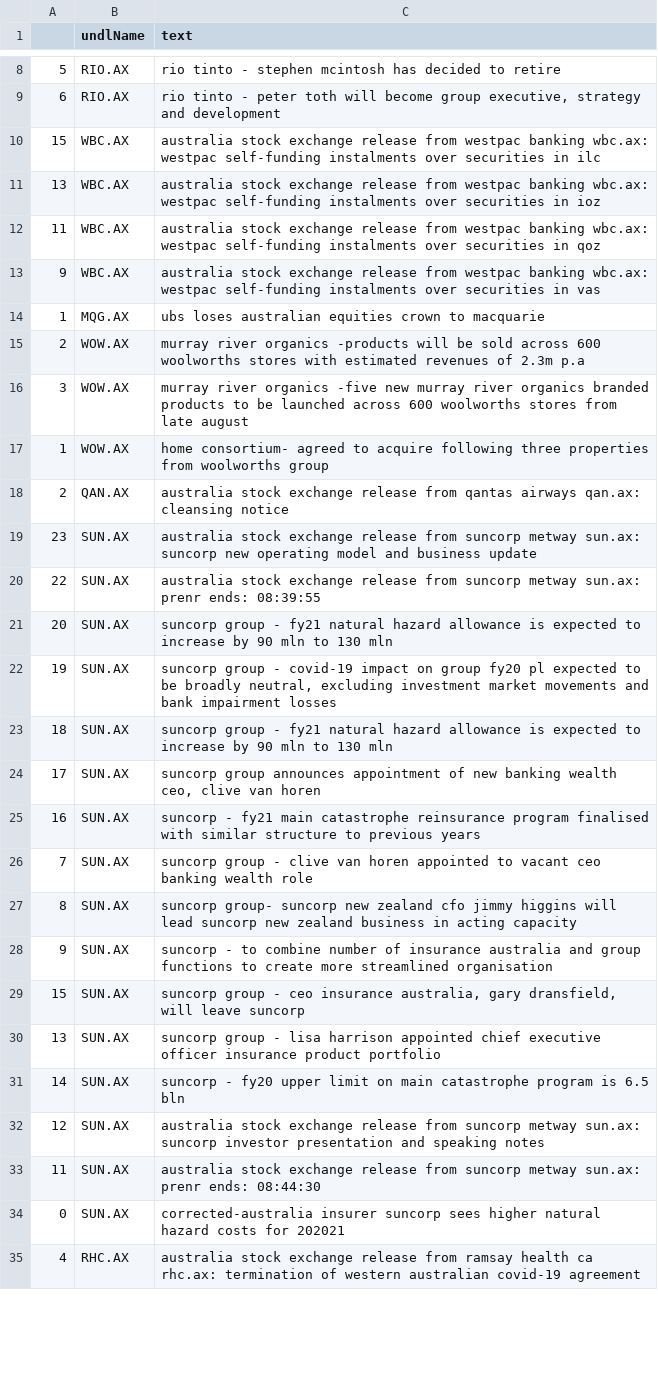
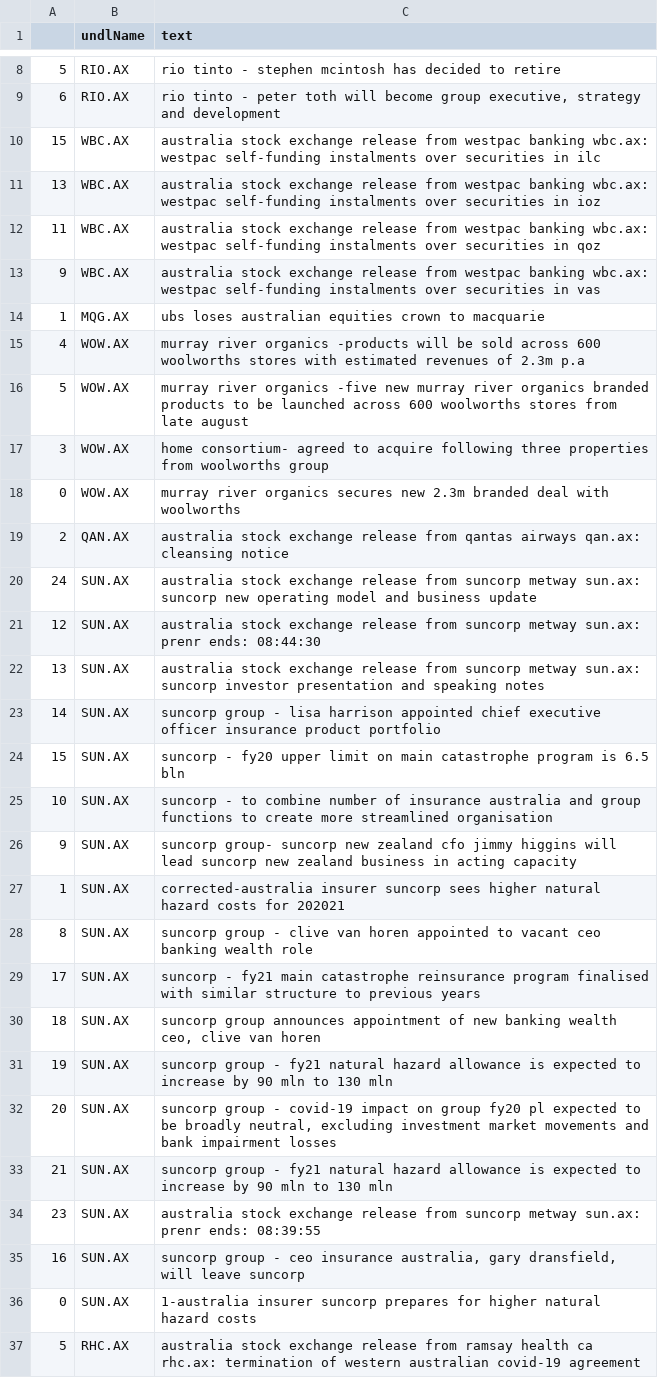
Before and after one commit to hoichunlaw/EventDriven, a CSV file: result/2020-07-01_AX.csv, drawn as a sheet; only a part is shown, gaps mark what is left out; the diff covers the shown part only.

```diff
--- a/result/2020-07-01_AX.csv
+++ b/result/2020-07-01_AX.csv
@@ -14,22 +14,24 @@
 1,MQG.AX,ubs loses australian equities crown to macquarie
-2,WOW.AX,murray river organics -products will be sold across 600 woolworths stores with estimated revenues of 2.3m p.a
-3,WOW.AX,murray river organics -five new murray river organics branded products to be launched across 600 woolworths stores from late august
-1,WOW.AX,home consortium- agreed to acquire following three properties from woolworths group
+4,WOW.AX,murray river organics -products will be sold across 600 woolworths stores with estimated revenues of 2.3m p.a
+5,WOW.AX,murray river organics -five new murray river organics branded products to be launched across 600 woolworths stores from late august
+3,WOW.AX,home consortium- agreed to acquire following three properties from woolworths group
+0,WOW.AX,murray river organics secures new 2.3m branded deal with woolworths
 2,QAN.AX,australia stock exchange release from qantas airways qan.ax: cleansing notice
-23,SUN.AX,australia stock exchange release from suncorp metway sun.ax: suncorp new operating model and business update
-22,SUN.AX,australia stock exchange release from suncorp metway sun.ax: prenr ends: 08:39:55
-20,SUN.AX,suncorp group  - fy21 natural hazard allowance is expected to increase by 90 mln to 130 mln
-19,SUN.AX,"suncorp group  - covid-19 impact on group fy20 pl expected to be broadly neutral, excluding investment market movements and bank impairment losses"
-18,SUN.AX,suncorp group  - fy21 natural hazard allowance is expected to increase by 90 mln to 130 mln
-17,SUN.AX,"suncorp group announces appointment of new banking  wealth ceo, clive van horen"
-16,SUN.AX,suncorp - fy21 main catastrophe reinsurance program finalised with similar structure to previous years
-7,SUN.AX,suncorp group  - clive van horen appointed to vacant ceo banking  wealth role
-8,SUN.AX,suncorp group- suncorp new zealand cfo jimmy higgins will lead suncorp new zealand business in acting capacity
-9,SUN.AX,suncorp - to combine number of insurance australia and group functions to create more streamlined organisation
-15,SUN.AX,"suncorp group - ceo insurance australia, gary dransfield, will leave suncorp"
-13,SUN.AX,suncorp group - lisa harrison appointed chief executive officer insurance product  portfolio
-14,SUN.AX,suncorp - fy20 upper limit on main catastrophe program is 6.5 bln
-12,SUN.AX,australia stock exchange release from suncorp metway sun.ax: suncorp investor presentation and speaking notes
-11,SUN.AX,australia stock exchange release from suncorp metway sun.ax: prenr ends: 08:44:30
-0,SUN.AX,corrected-australia insurer suncorp sees higher natural hazard costs for 202021
-4,RHC.AX,australia stock exchange release from ramsay health ca rhc.ax: termination of western australian covid-19 agreement
+24,SUN.AX,australia stock exchange release from suncorp metway sun.ax: suncorp new operating model and business update
+12,SUN.AX,australia stock exchange release from suncorp metway sun.ax: prenr ends: 08:44:30
+13,SUN.AX,australia stock exchange release from suncorp metway sun.ax: suncorp investor presentation and speaking notes
+14,SUN.AX,suncorp group - lisa harrison appointed chief executive officer insurance product  portfolio
+15,SUN.AX,suncorp - fy20 upper limit on main catastrophe program is 6.5 bln
+10,SUN.AX,suncorp - to combine number of insurance australia and group functions to create more streamlined organisation
+9,SUN.AX,suncorp group- suncorp new zealand cfo jimmy higgins will lead suncorp new zealand business in acting capacity
+1,SUN.AX,corrected-australia insurer suncorp sees higher natural hazard costs for 202021
+8,SUN.AX,suncorp group  - clive van horen appointed to vacant ceo banking  wealth role
+17,SUN.AX,suncorp - fy21 main catastrophe reinsurance program finalised with similar structure to previous years
+18,SUN.AX,"suncorp group announces appointment of new banking  wealth ceo, clive van horen"
+19,SUN.AX,suncorp group  - fy21 natural hazard allowance is expected to increase by 90 mln to 130 mln
+20,SUN.AX,"suncorp group  - covid-19 impact on group fy20 pl expected to be broadly neutral, excluding investment market movements and bank impairment losses"
+21,SUN.AX,suncorp group  - fy21 natural hazard allowance is expected to increase by 90 mln to 130 mln
+23,SUN.AX,australia stock exchange release from suncorp metway sun.ax: prenr ends: 08:39:55
+16,SUN.AX,"suncorp group - ceo insurance australia, gary dransfield, will leave suncorp"
+0,SUN.AX,1-australia insurer suncorp prepares for higher natural hazard costs
+5,RHC.AX,australia stock exchange release from ramsay health ca rhc.ax: termination of western australian covid-19 agreement
```
Also changed, not shown: 2 added rows and 12 edited cells elsewhere in this file, result/2020-07-01_SI.csv.
